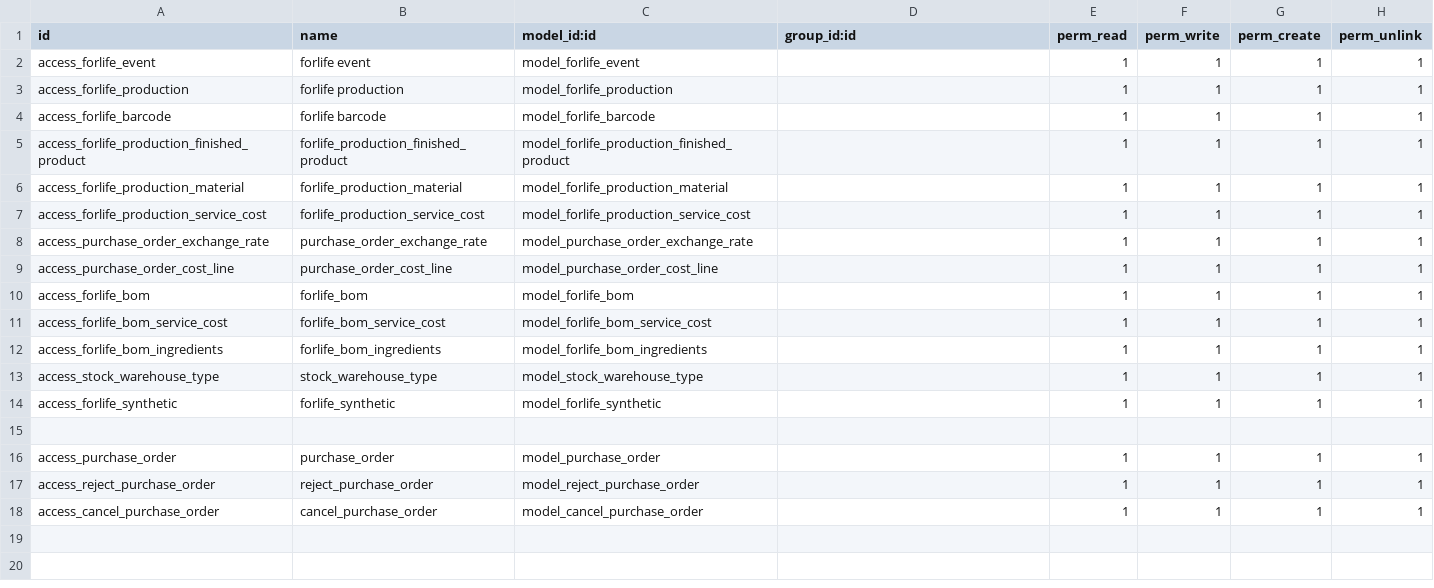
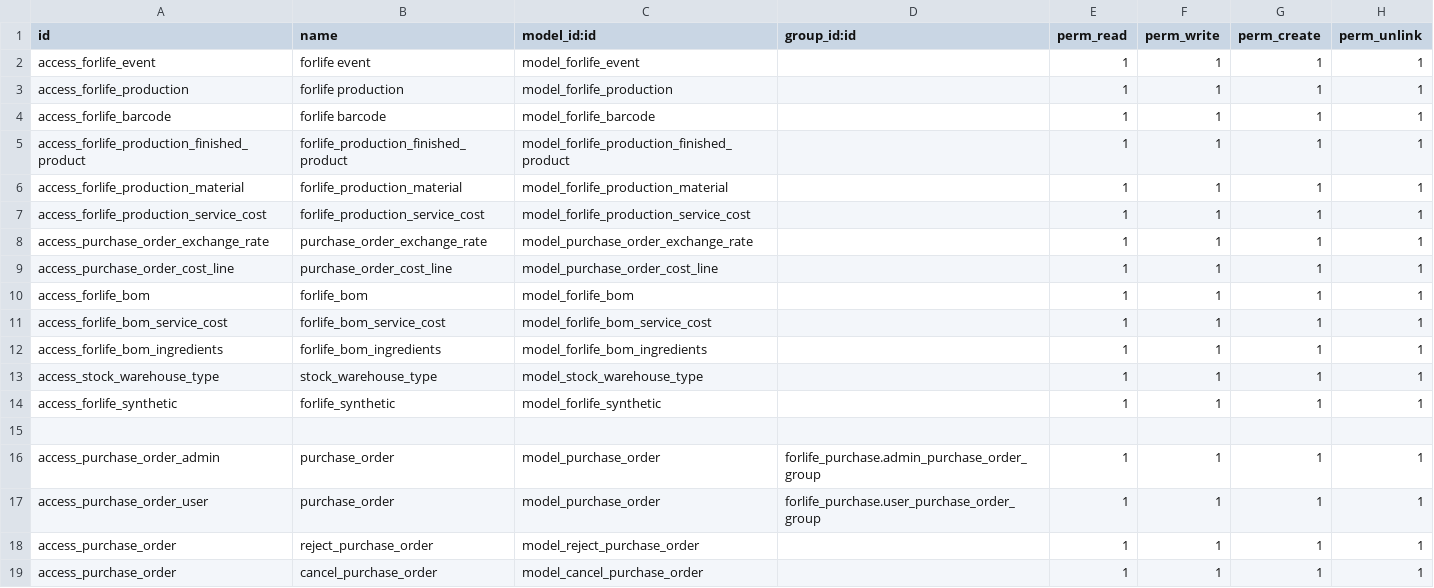
Before and after one commit to Onnet-Consulting/forlife, a CSV file: addons/custom/forlife_purchase/security/ir.model.access.csv, drawn as a sheet.

Commit message:
phân quyền nút hủy PO

```diff
--- a/addons/custom/forlife_purchase/security/ir.model.access.csv
+++ b/addons/custom/forlife_purchase/security/ir.model.access.csv
@@ -15,4 +15,5 @@ access_forlife_synthetic,forlife_synthetic,model_forlife_synthetic,,1,1,1,1
 
-access_purchase_order,purchase_order,model_purchase_order,,1,1,1,1
-access_reject_purchase_order,reject_purchase_order,model_reject_purchase_order,,1,1,1,1
-access_cancel_purchase_order,cancel_purchase_order,model_cancel_purchase_order,,1,1,1,1
+access_purchase_order_admin,purchase_order,model_purchase_order,forlife_purchase.admin_purchase_order_group,1,1,1,1
+access_purchase_order_user,purchase_order,model_purchase_order,forlife_purchase.user_purchase_order_group,1,1,1,1
+access_purchase_order,reject_purchase_order,model_reject_purchase_order,,1,1,1,1
+access_purchase_order,cancel_purchase_order,model_cancel_purchase_order,,1,1,1,1
```
